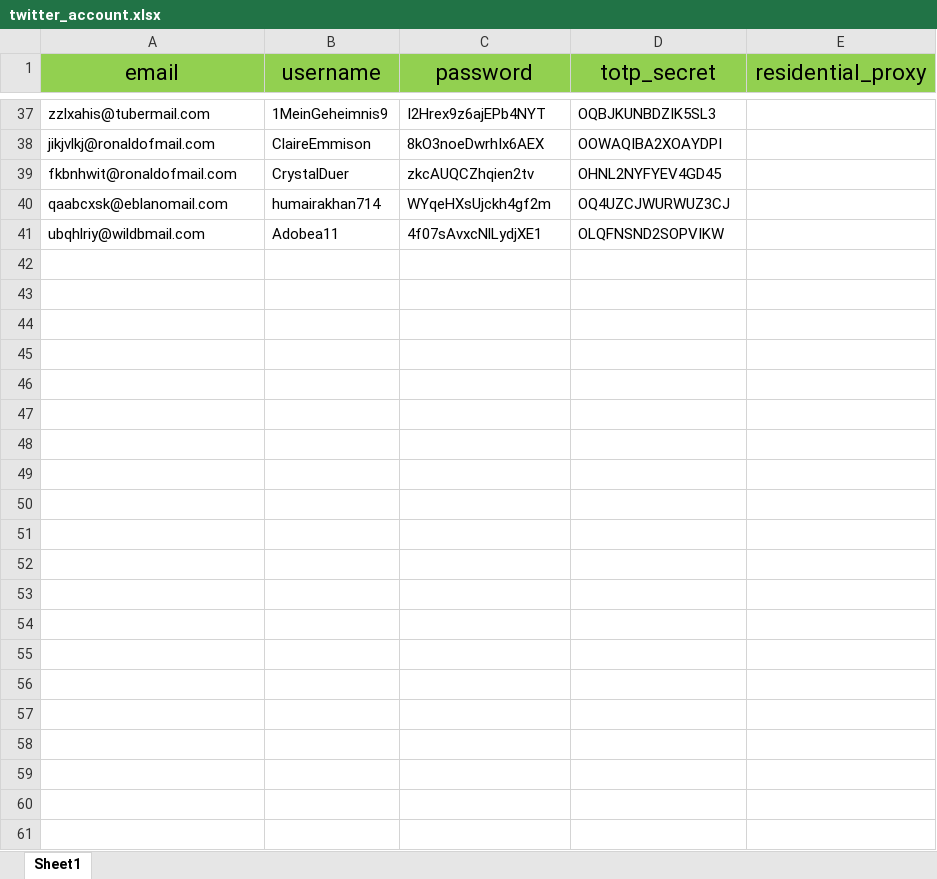
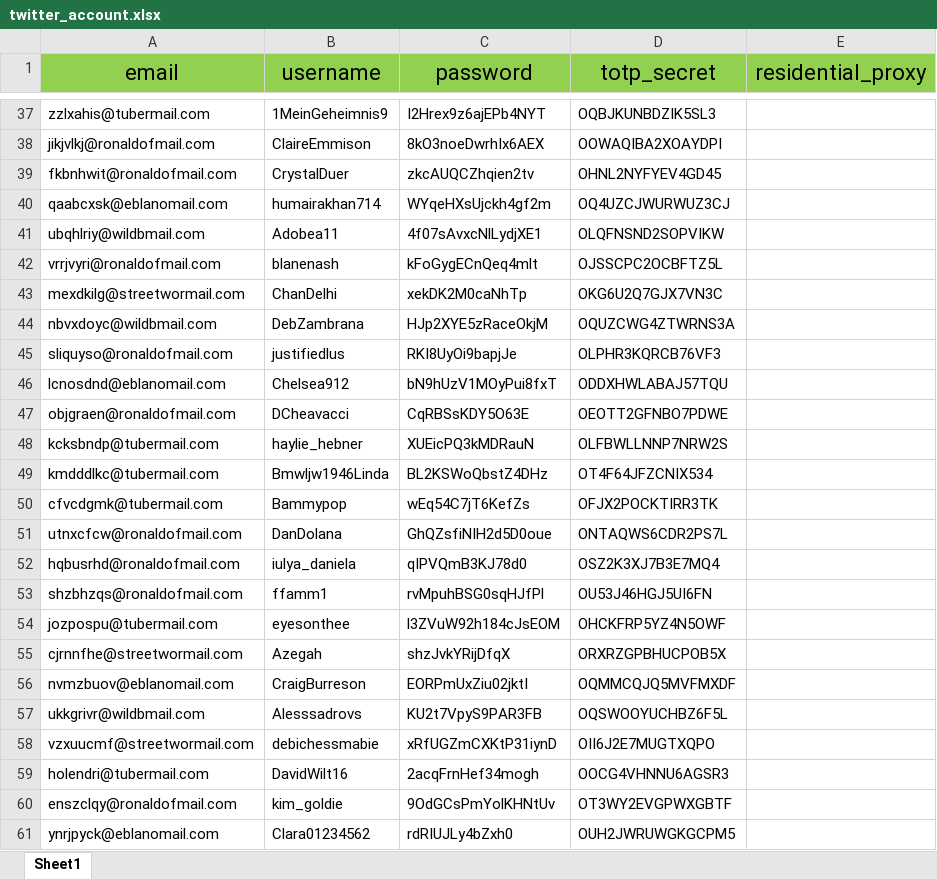
Before and after one commit to JaydenDan/SolanaHunter, an Excel workbook: twitter_account.xlsx, sheet Sheet1, drawn as a sheet; only a part is shown, gaps mark what is left out; values as stored, in another font and other column widths than the file's, no borders; the diff names each change by its address in the sheet, - before the commit and + after, or states it on an @@ line.

```diff
--- a/twitter_account.xlsx (sheet Sheet1)
+++ b/twitter_account.xlsx (sheet Sheet1)
+row 42: vrrjvyri@ronaldofmail.com | blanenash | kFoGygECnQeq4mlt | OJSSCPC2OCBFTZ5L
+row 43: mexdkilg@streetwormail.com | ChanDelhi | xekDK2M0caNhTp | OKG6U2Q7GJX7VN3C
+row 44: nbvxdoyc@wildbmail.com | DebZambrana | HJp2XYE5zRaceOkjM | OQUZCWG4ZTWRNS3A
+row 45: sliquyso@ronaldofmail.com | justifiedlus | RKI8UyOi9bapjJe | OLPHR3KQRCB76VF3
+row 46: lcnosdnd@eblanomail.com | Chelsea912 | bN9hUzV1MOyPui8fxT | ODDXHWLABAJ57TQU
+row 47: objgraen@ronaldofmail.com | DCheavacci | CqRBSsKDY5O63E | OEOTT2GFNBO7PDWE
+row 48: kcksbndp@tubermail.com | haylie_hebner | XUEicPQ3kMDRauN | OLFBWLLNNP7NRW2S
+row 49: kmdddlkc@tubermail.com | Bmwljw1946Linda | BL2KSWoQbstZ4DHz | OT4F64JFZCNIX534
+row 50: cfvcdgmk@tubermail.com | Bammypop | wEq54C7jT6KefZs | OFJX2POCKTIRR3TK
+row 51: utnxcfcw@ronaldofmail.com | DanDolana | GhQZsfiNIH2d5D0oue | ONTAQWS6CDR2PS7L
+row 52: hqbusrhd@ronaldofmail.com | iulya_daniela | qIPVQmB3KJ78d0 | OSZ2K3XJ7B3E7MQ4
+row 53: shzbhzqs@ronaldofmail.com | ffamm1 | rvMpuhBSG0sqHJfPl | OU53J46HGJ5UI6FN
+row 54: jozpospu@tubermail.com | eyesonthee | l3ZVuW92h184cJsEOM | OHCKFRP5YZ4N5OWF
+row 55: cjrnnfhe@streetwormail.com | Azegah | shzJvkYRijDfqX | ORXRZGPBHUCPOB5X
+row 56: nvmzbuov@eblanomail.com | CraigBurreson | EORPmUxZiu02jktI | OQMMCQJQ5MVFMXDF
+row 57: ukkgrivr@wildbmail.com | Alesssadrovs | KU2t7VpyS9PAR3FB | OQSWOOYUCHBZ6F5L
+row 58: vzxuucmf@streetwormail.com | debichessmabie | xRfUGZmCXKtP31iynD | OII6J2E7MUGTXQPO
+row 59: holendri@tubermail.com | DavidWilt16 | 2acqFrnHef34mogh | OOCG4VHNNU6AGSR3
+row 60: enszclqy@ronaldofmail.com | kim_goldie | 9OdGCsPmYolKHNtUv | OT3WY2EVGPWXGBTF
+row 61: ynrjpyck@eblanomail.com | Clara01234562 | rdRIUJLy4bZxh0 | OUH2JWRUWGKGCPM5
```
